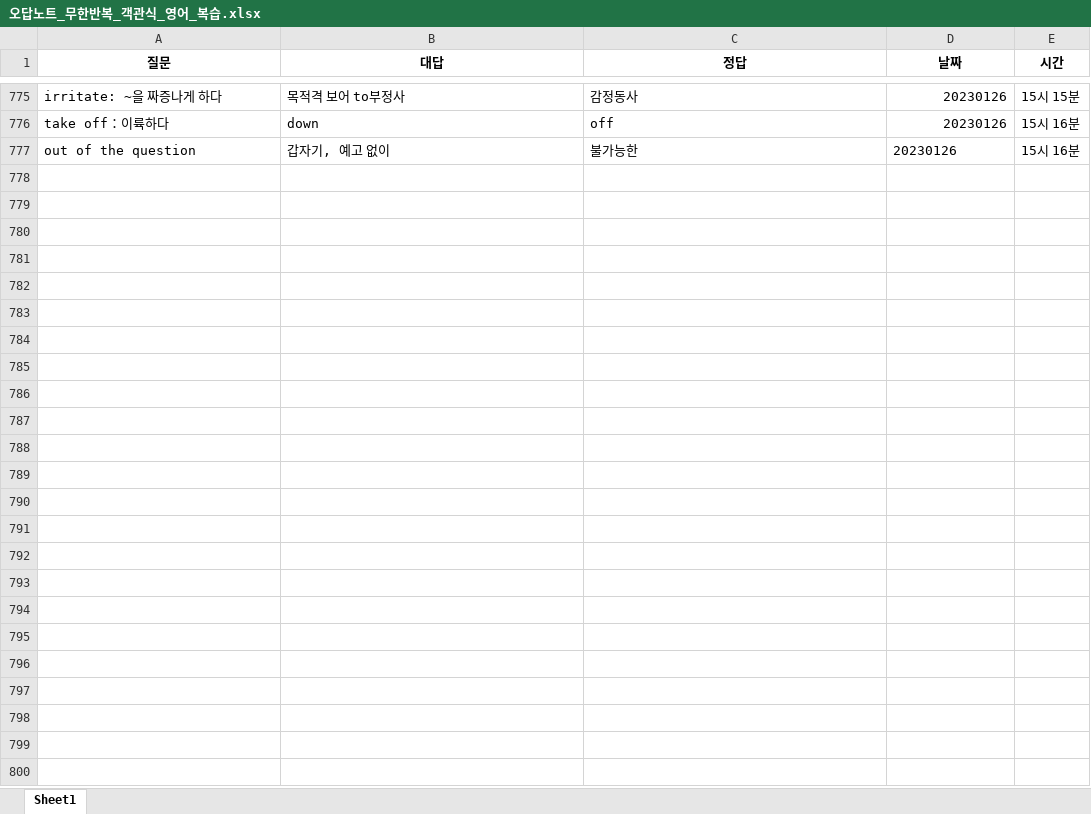
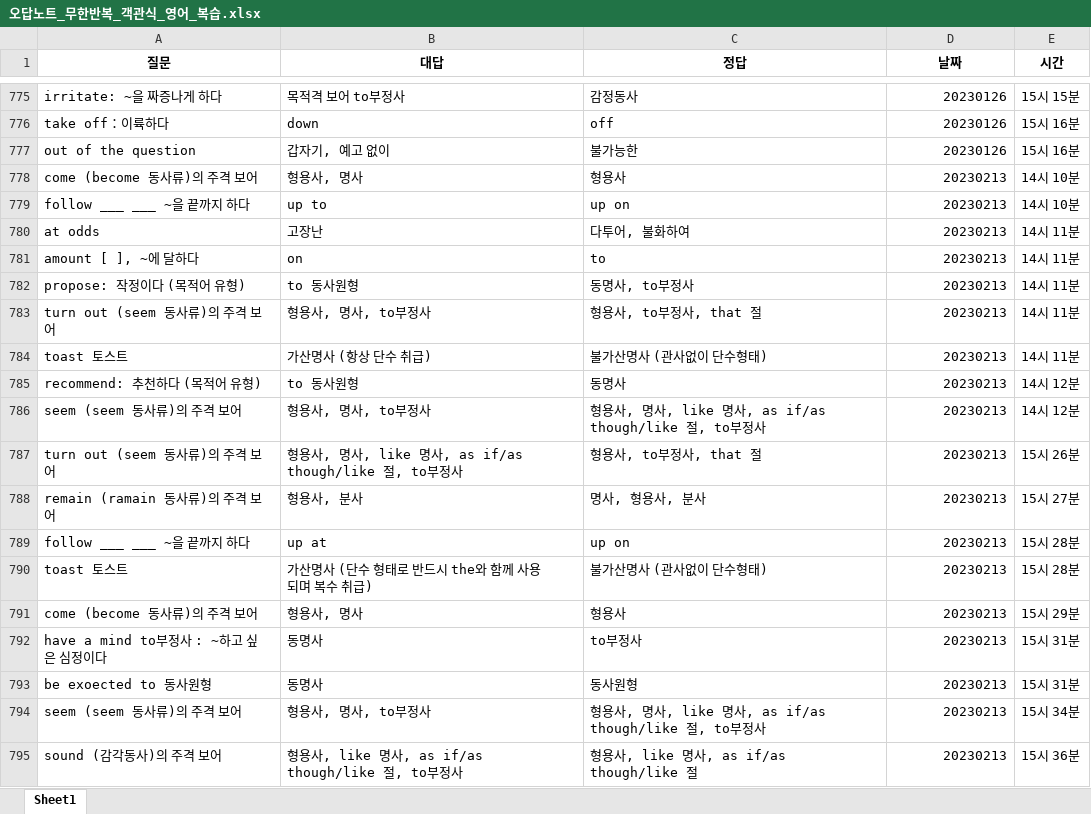
Before and after one commit to Choisignal/Private-Quizlet, an Excel workbook: 학습자료/단답형/오답노트/오답노트_무한반복_객관식_영어_복습.xlsx, sheet Sheet1, drawn as a sheet; only a part is shown, gaps mark what is left out; values as stored, in another font and other column widths than the file's, no borders; the diff covers the shown part only; the diff names each change by its address in the sheet, - before the commit and + after, or states it on an @@ line.

```diff
--- a/학습자료/단답형/오답노트/오답노트_무한반복_객관식_영어_복습.xlsx (sheet Sheet1)
+++ b/학습자료/단답형/오답노트/오답노트_무한반복_객관식_영어_복습.xlsx (sheet Sheet1)
-D777 alignment: left
+D777 alignment: right
+row 778: come (become 동사류)의 주격 보어 | 형용사, 명사 | 형용사 | 20230213 | 14시 10분
+row 779: follow ___ ___ ~을 끝까지 하다 | up to | up on | 20230213 | 14시 10분
+row 780: at odds | 고장난 | 다투어, 불화하여 | 20230213 | 14시 11분
+row 781: amount [ ], ~에 달하다 | on | to | 20230213 | 14시 11분
+row 782: propose: 작정이다 (목적어 유형) | to 동사원형 | 동명사, to부정사 | 20230213 | 14시 11분
+row 783: turn out (seem 동사류)의 주격 보어 | 형용사, 명사, to부정사 | 형용사, to부정사, that 절 | 20230213 | 14시 11분
+row 784: toast 토스트 | 가산명사 (항상 단수 취급) | 불가산명사 (관사없이 단수형태) | 20230213 | 14시 11분
+row 785: recommend: 추천하다 (목적어 유형) | to 동사원형 | 동명사 | 20230213 | 14시 12분
+row 786: seem (seem 동사류)의 주격 보어 | 형용사, 명사, to부정사 | 형용사, 명사, like 명사, as if/as though/like 절, to부정사 | 20230213 | 14시 12분
+row 787: turn out (seem 동사류)의 주격 보어 | 형용사, 명사, like 명사, as if/as though/like 절, to부정사 | 형용사, to부정사, that 절 | 20230213 | 15시 26분
+row 788: remain (ramain 동사류)의 주격 보어 | 형용사, 분사 | 명사, 형용사, 분사 | 20230213 | 15시 27분
+row 789: follow ___ ___ ~을 끝까지 하다 | up at | up on | 20230213 | 15시 28분
+row 790: toast 토스트 | 가산명사 (단수 형태로 반드시 the와 함께 사용되며 복수 취급) | 불가산명사 (관사없이 단수형태) | 20230213 | 15시 28분
+row 791: come (become 동사류)의 주격 보어 | 형용사, 명사 | 형용사 | 20230213 | 15시 29분
+row 792: have a mind to부정사 : ~하고 싶은 심정이다 | 동명사 | to부정사 | 20230213 | 15시 31분
+row 793: be exoected to 동사원형 | 동명사 | 동사원형 | 20230213 | 15시 31분
+row 794: seem (seem 동사류)의 주격 보어 | 형용사, 명사, to부정사 | 형용사, 명사, like 명사, as if/as though/like 절, to부정사 | 20230213 | 15시 34분
+row 795: sound (감각동사)의 주격 보어 | 형용사, like 명사, as if/as though/like 절, to부정사 | 형용사, like 명사, as if/as though/like 절 | 20230213 | 15시 36분
```
Also changed, not shown: 27 added rows elsewhere in this sheet, 학습자료/단답형/영어_복습.xlsx.
